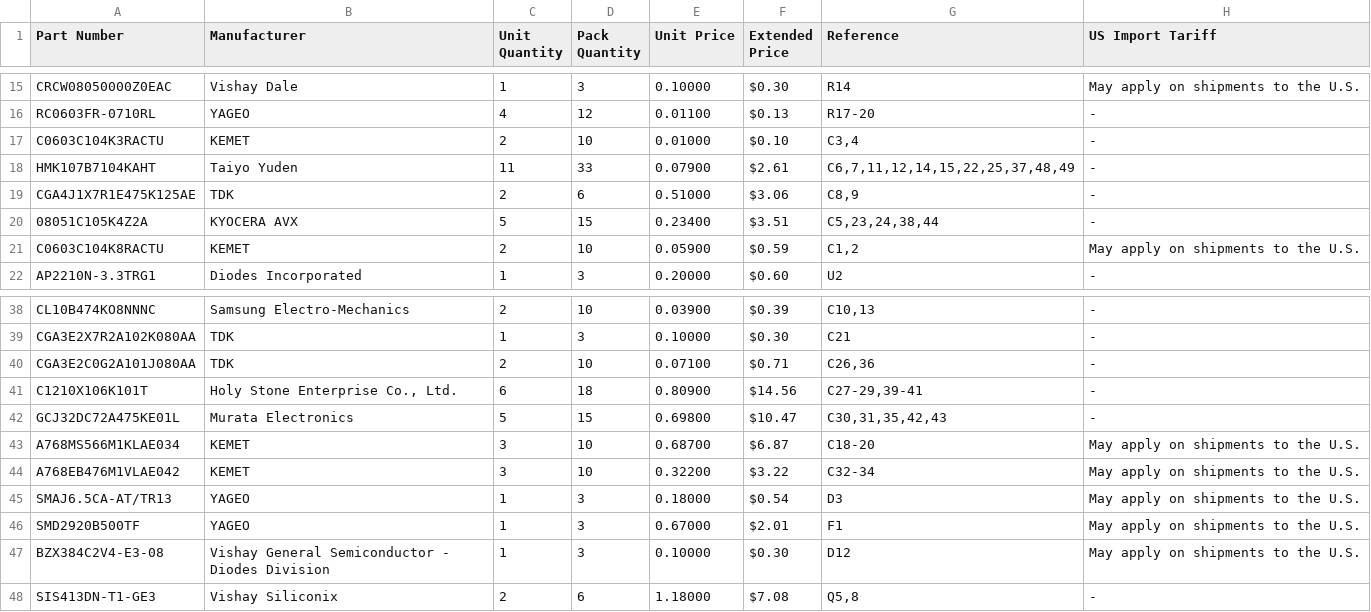
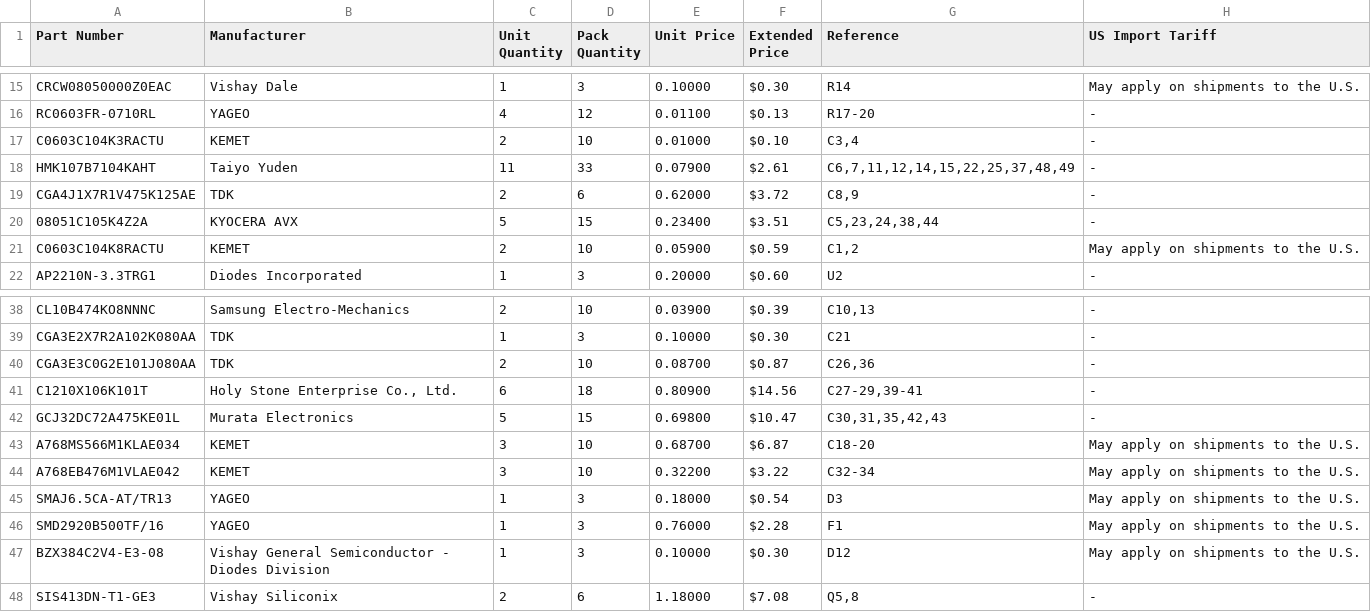
Before and after one commit to condevtion/i2c-pps, a CSV file: I2C-PPS BOM.csv, drawn as a sheet; only a part is shown, gaps mark what is left out; the diff names each change by its address in the sheet, - before the commit and + after, or states it on an @@ line.

Commit message:
Update BOM with latest prices and available components

```diff
--- a/I2C-PPS BOM.csv
+++ b/I2C-PPS BOM.csv
-A19 (Part Number): CGA4J1X7R1E475K125AE
+A19 (Part Number): CGA4J1X7R1V475K125AE
-E19 (Unit Price): 0.51000
+E19 (Unit Price): 0.62000
-F19 (Extended Price): $3.06
+F19 (Extended Price): $3.72
-A40 (Part Number): CGA3E2C0G2A101J080AA
+A40 (Part Number): CGA3E3C0G2E101J080AA
-E40 (Unit Price): 0.07100
+E40 (Unit Price): 0.08700
-F40 (Extended Price): $0.71
+F40 (Extended Price): $0.87
-A46 (Part Number): SMD2920B500TF
+A46 (Part Number): SMD2920B500TF/16
-E46 (Unit Price): 0.67000
+E46 (Unit Price): 0.76000
-F46 (Extended Price): $2.01
+F46 (Extended Price): $2.28
```
Also changed, not shown: 2 other files.
